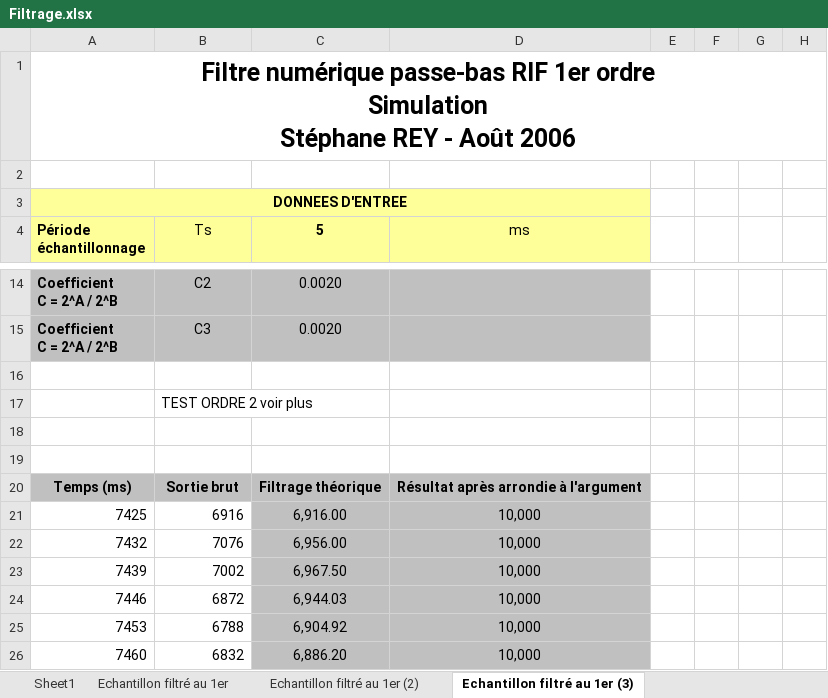
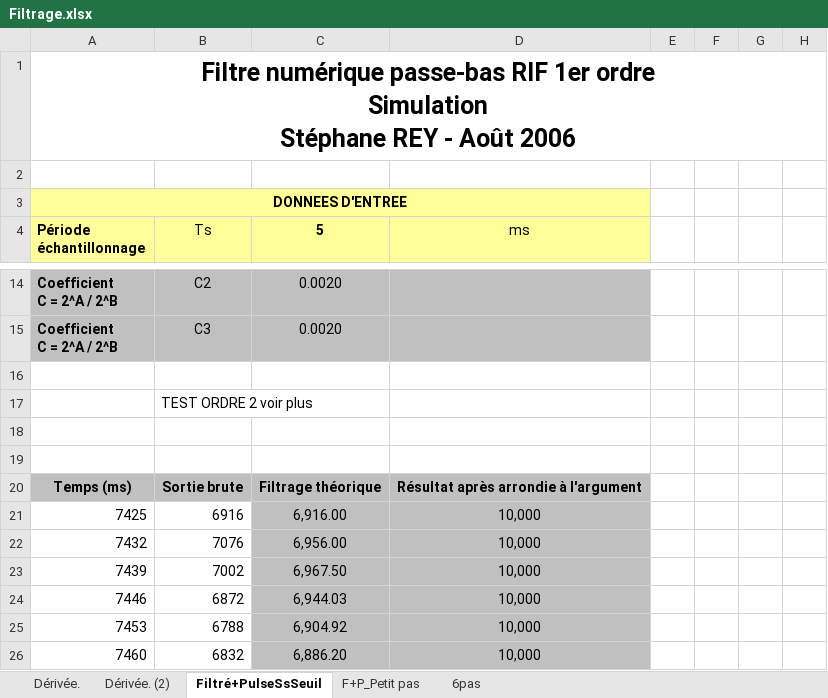
Before and after one commit to LastCryyy/DevOnRasp, an Excel workbook: Results Simuls/Excel/Filtrage.xlsx, sheet Filtré+PulseSsSeuil, drawn as a sheet; only a part is shown, gaps mark what is left out; values as stored, in another font and other column widths than the file's, no borders; charts and pictures not drawn; the diff names each change by its address in the sheet, - before the commit and + after, or states it on an @@ line.

Commit message:
Implementation Filtrage + detection pulse excel
Manque encore implémentation QT

```diff
--- a/Results Simuls/Excel/Filtrage.xlsx (sheet Filtré+PulseSsSeuil)
+++ b/Results Simuls/Excel/Filtrage.xlsx (sheet Filtré+PulseSsSeuil)
-sheet tab: Echantillon filtré au 1er (3)
+sheet tab: Filtré+PulseSsSeuil
-sheet tab: Sheet1
-sheet tab: Echantillon filtré au 1er
-sheet tab: Echantillon filtré au 1er (2)
+sheet tab: Dérivée.
+sheet tab: Dérivée. (2)
+sheet tab: F+P_Petit pas
+sheet tab: 6pas
-B20 (Ts): Sortie brut
+B20 (Ts): Sortie brute
```
Also changed, not shown: charts or pictures.
